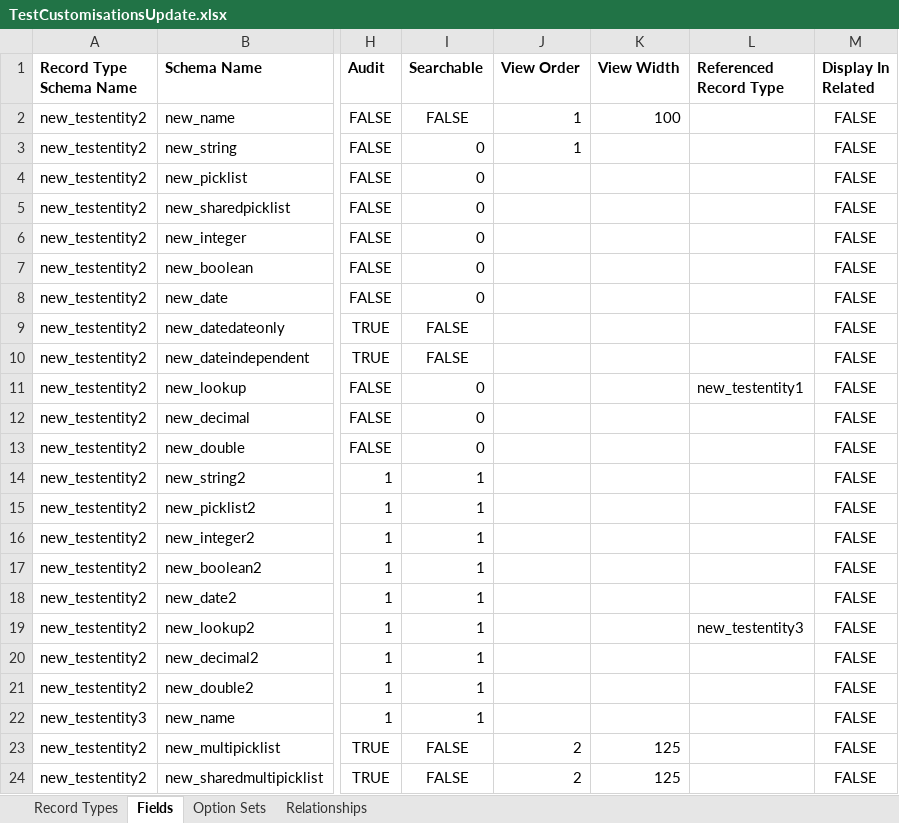
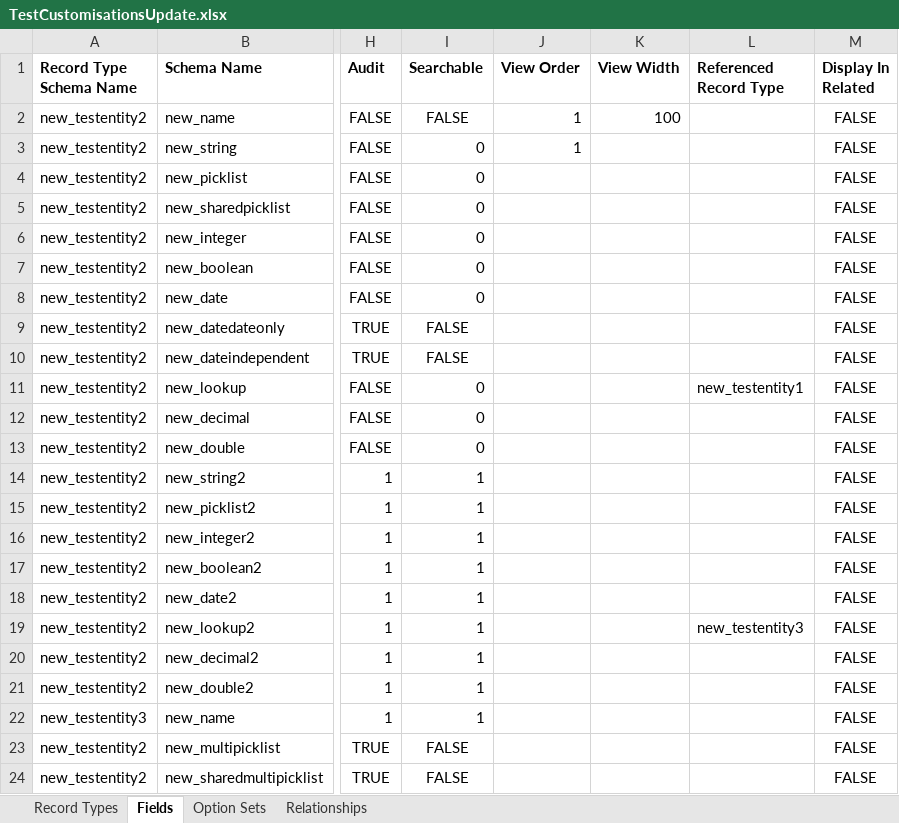
Before and after one commit to josephmcmac/JM-Dataverse-Toolbelt, an Excel workbook: JosephM.CustomisationImporter.Test/TestCustomisationsUpdate.xlsx, sheet Fields, drawn as a sheet; only a part is shown, gaps mark what is left out; values as stored, in another font and other column widths than the file's, no borders; charts and pictures not drawn; the diff names each change by its address in the sheet, - before the commit and + after, or states it on an @@ line.

Commit message:
Remove old test script connection, reduce publishing scopes in customisation importer, add delta update when creating lookup fields which got removed

```diff
--- a/JosephM.CustomisationImporter.Test/TestCustomisationsUpdate.xlsx (sheet Fields)
+++ b/JosephM.CustomisationImporter.Test/TestCustomisationsUpdate.xlsx (sheet Fields)
-J23:J24 (View Order): 2
+J23:J24 (View Order): (empty)
-K23:K24 (View Width): 125
+K23:K24 (View Width): (empty)
```
Also changed, not shown: charts or pictures, JosephM.CustomisationImporter.Test/TestCustomisations.xlsx, 11 other files.
